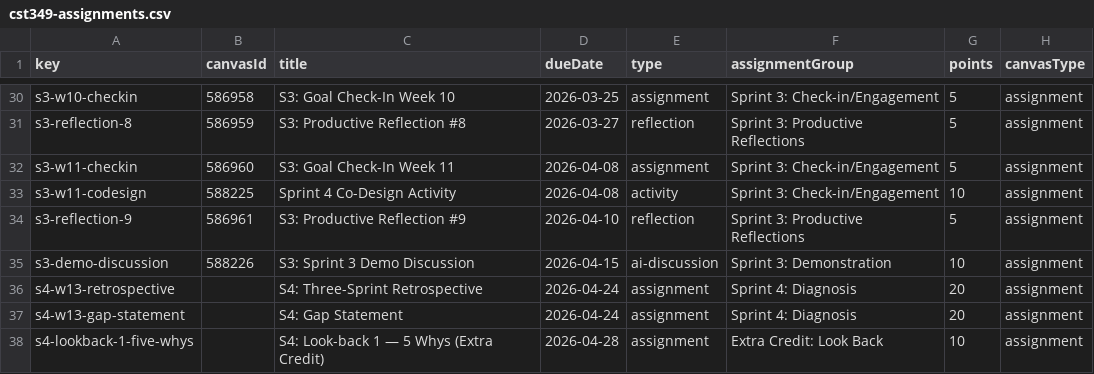
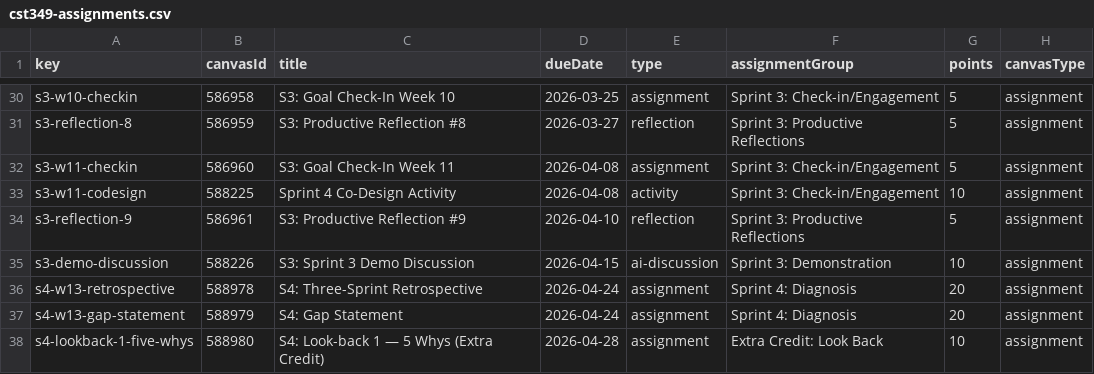
Before and after one commit to profsathya/Common-Curriculum, a CSV file: config/cst349-assignments.csv, drawn as a sheet; only a part is shown, gaps mark what is left out; the diff names each change by its address in the sheet, - before the commit and + after, or states it on an @@ line.

```diff
--- a/config/cst349-assignments.csv
+++ b/config/cst349-assignments.csv
-B36 (canvasId): (empty)
+B36 (canvasId): 588978
-B37 (canvasId): (empty)
+B37 (canvasId): 588979
-B38 (canvasId): (empty)
+B38 (canvasId): 588980
```
Also changed, not shown: 1 other file.
